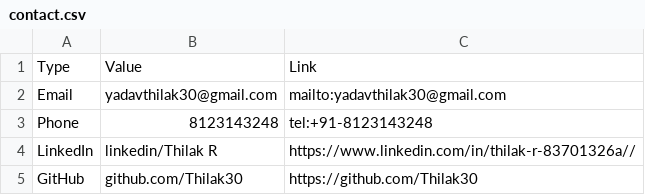
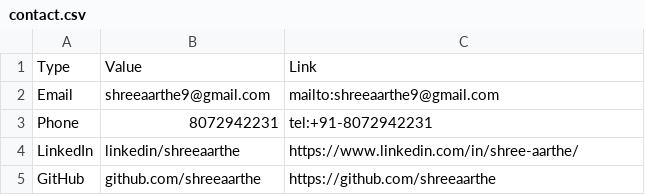
Before and after one commit to shreeaarthe/Portfolio, a CSV file: public/data/contact/contact.csv, drawn as a sheet.

```diff
--- a/public/data/contact/contact.csv
+++ b/public/data/contact/contact.csv
@@ -1,5 +1,5 @@
 Type,Value,Link
-Email,yadavthilak30@gmail.com,mailto:yadavthilak30@gmail.com
-Phone,8123143248,tel:+91-8123143248
-LinkedIn,linkedin/Thilak R,https://www.linkedin.com/in/thilak-r-83701326a//
-GitHub,github.com/Thilak30,https://github.com/Thilak30
+Email,shreeaarthe9@gmail.com,mailto:shreeaarthe9@gmail.com
+Phone,8072942231,tel:+91-8072942231
+LinkedIn,linkedin/shreeaarthe,https://www.linkedin.com/in/shree-aarthe/
+GitHub,github.com/shreeaarthe,https://github.com/shreeaarthe
```
Also changed, not shown: public/data/details.csv, public/data/education/education.csv, 9 other files.
